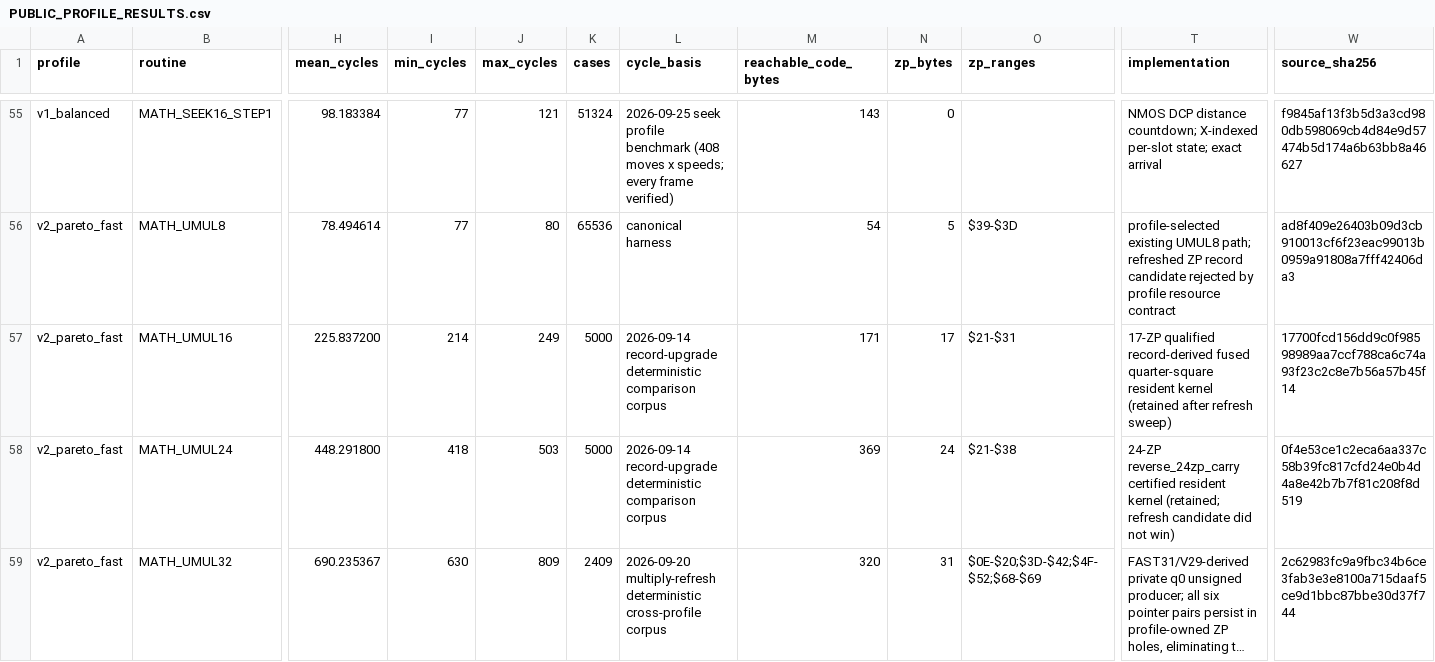
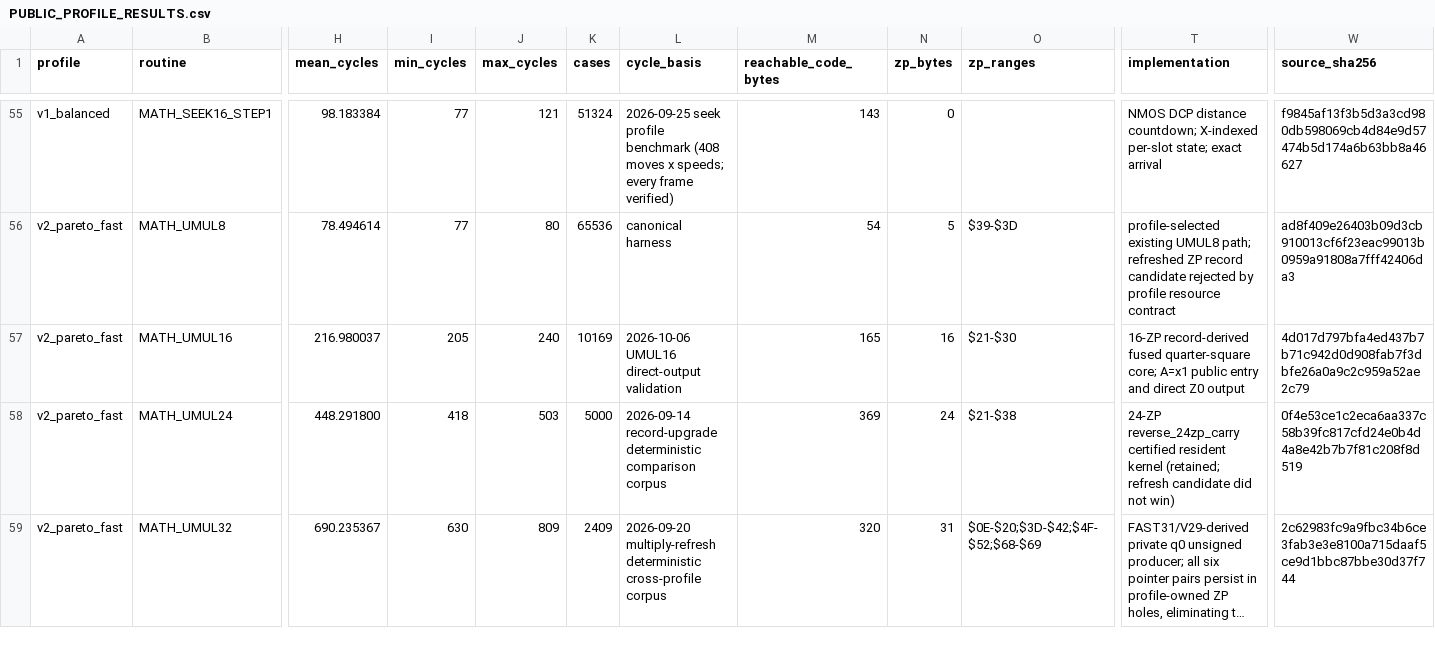
Before and after one commit to floppyrom/C64-Math-Library, a CSV file: benchmarks/PUBLIC_PROFILE_RESULTS.csv, drawn as a sheet; only a part is shown, gaps mark what is left out; long unchanged cells end in …; the diff covers the shown part only; the diff names each change by its address in the sheet, - before the commit and + after, or states it on an @@ line.

```diff
--- a/benchmarks/PUBLIC_PROFILE_RESULTS.csv
+++ b/benchmarks/PUBLIC_PROFILE_RESULTS.csv
-H57 (mean_cycles): 225.837200
+H57 (mean_cycles): 216.980037
-I57 (min_cycles): 214
+I57 (min_cycles): 205
-J57 (max_cycles): 249
+J57 (max_cycles): 240
-K57 (cases): 5000
+K57 (cases): 10169
-L57 (cycle_basis): 2026-09-14 record-upgrade deterministic comparison corpus
+L57 (cycle_basis): 2026-10-06 UMUL16 direct-output validation
-M57 (reachable_code_bytes): 171
+M57 (reachable_code_bytes): 165
-N57 (zp_bytes): 17
+N57 (zp_bytes): 16
-O57 (zp_ranges): $21-$31
+O57 (zp_ranges): $21-$30
-T57 (implementation): 17-ZP qualified record-derived fused quarter-square resident kernel (retained after refresh sweep)
+T57 (implementation): 16-ZP record-derived fused quarter-square core; A=x1 public entry and direct Z0 output
-W57 (source_sha256): 17700fcd156dd9c0f98598989aa7ccf788ca6c74a93f23c2c8e7b56a57b45f14
+W57 (source_sha256): 4d017d797bfa4ed437b7b71c942d0d908fab7f3dbfe26a0a9c2c959a52ae2c79
```
Also changed, not shown: 49 edited cells elsewhere in this file, benchmarks/BEST_PROFILE_RESULTS.csv, docs/CONSOLIDATED_ROUTINE_TABLE.csv, 43 other files.
